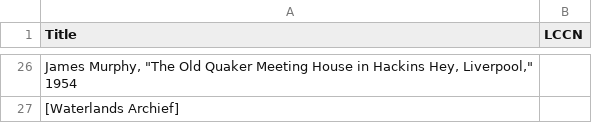
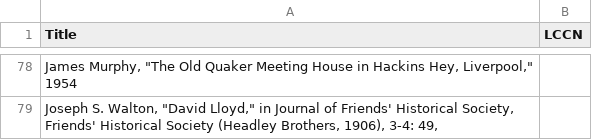
Before and after one commit to millerbrook/lod_lccn_script, a CSV file: data/titles_lccn.csv, drawn as a sheet; only a part is shown, gaps mark what is left out; addresses are those after the commit; the diff covers the shown part only; the diff names each change by its address in the sheet, - before the commit and + after, or states it on an @@ line.

```diff
--- a/data/titles_lccn.csv
+++ b/data/titles_lccn.csv
-A79 (Title): [Waterlands Archief]
+A79 (Title): Joseph S. Walton, "David Lloyd," in Journal of Friends' Historical Society, Friends' Historical Society (Headley Brothers, 1906), 3-4: 49,
```
Also changed, not shown: 52 added rows elsewhere in this file, data/missing_titles.csv, 4 other files.
